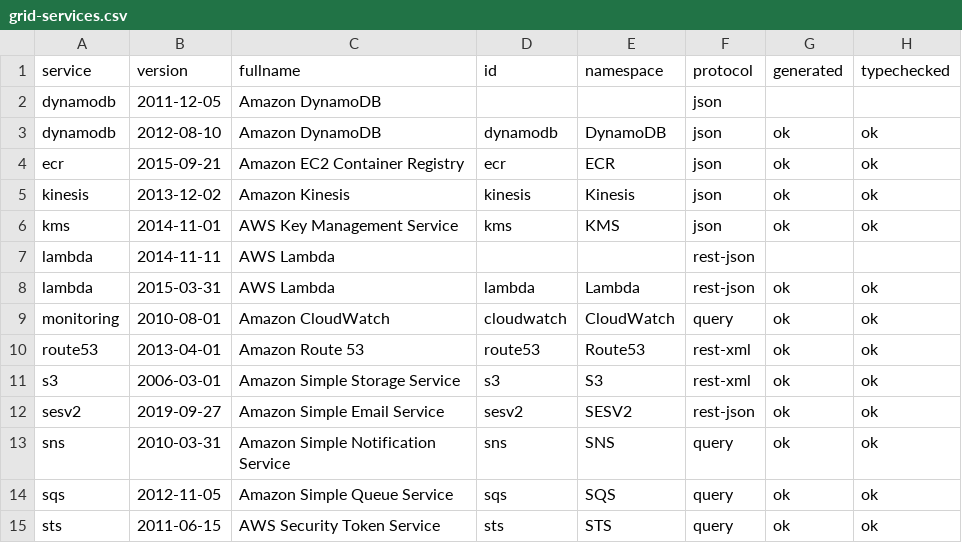
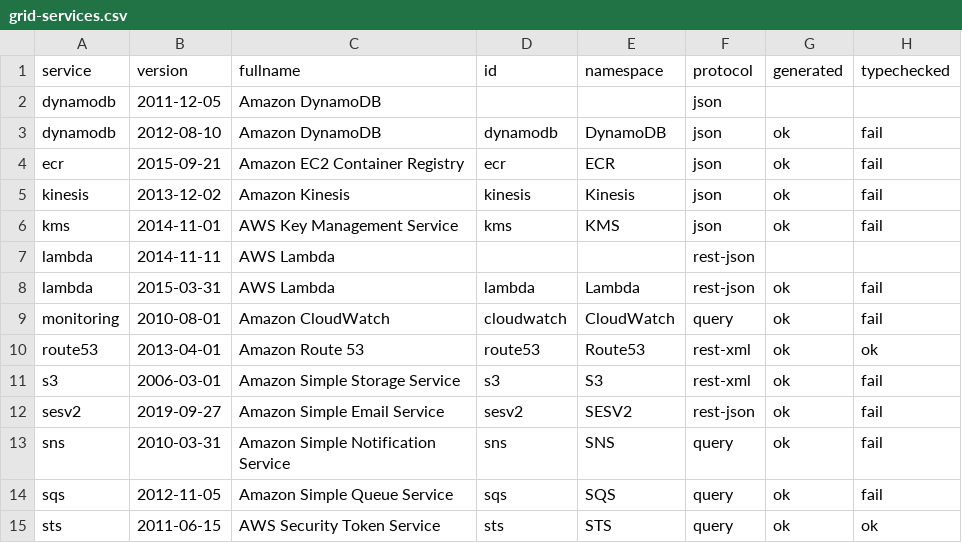
Before and after one commit to cloudydeno/deno-aws_api, a CSV file: grid-services.csv, drawn as a sheet.

```diff
--- a/grid-services.csv
+++ b/grid-services.csv
@@ -2,14 +2,14 @@ service,version,fullname,id,namespace,protocol,generated,typechecked
 dynamodb,2011-12-05,Amazon DynamoDB,,,json,,
-dynamodb,2012-08-10,Amazon DynamoDB,dynamodb,DynamoDB,json,ok,ok
-ecr,2015-09-21,Amazon EC2 Container Registry,ecr,ECR,json,ok,ok
-kinesis,2013-12-02,Amazon Kinesis,kinesis,Kinesis,json,ok,ok
-kms,2014-11-01,AWS Key Management Service,kms,KMS,json,ok,ok
+dynamodb,2012-08-10,Amazon DynamoDB,dynamodb,DynamoDB,json,ok,fail
+ecr,2015-09-21,Amazon EC2 Container Registry,ecr,ECR,json,ok,fail
+kinesis,2013-12-02,Amazon Kinesis,kinesis,Kinesis,json,ok,fail
+kms,2014-11-01,AWS Key Management Service,kms,KMS,json,ok,fail
 lambda,2014-11-11,AWS Lambda,,,rest-json,,
-lambda,2015-03-31,AWS Lambda,lambda,Lambda,rest-json,ok,ok
-monitoring,2010-08-01,Amazon CloudWatch,cloudwatch,CloudWatch,query,ok,ok
+lambda,2015-03-31,AWS Lambda,lambda,Lambda,rest-json,ok,fail
+monitoring,2010-08-01,Amazon CloudWatch,cloudwatch,CloudWatch,query,ok,fail
 route53,2013-04-01,Amazon Route 53,route53,Route53,rest-xml,ok,ok
-s3,2006-03-01,Amazon Simple Storage Service,s3,S3,rest-xml,ok,ok
-sesv2,2019-09-27,Amazon Simple Email Service,sesv2,SESV2,rest-json,ok,ok
-sns,2010-03-31,Amazon Simple Notification Service,sns,SNS,query,ok,ok
-sqs,2012-11-05,Amazon Simple Queue Service,sqs,SQS,query,ok,ok
+s3,2006-03-01,Amazon Simple Storage Service,s3,S3,rest-xml,ok,fail
+sesv2,2019-09-27,Amazon Simple Email Service,sesv2,SESV2,rest-json,ok,fail
+sns,2010-03-31,Amazon Simple Notification Service,sns,SNS,query,ok,fail
+sqs,2012-11-05,Amazon Simple Queue Service,sqs,SQS,query,ok,fail
 sts,2011-06-15,AWS Security Token Service,sts,STS,query,ok,ok
```
Also changed, not shown: 32 other files.
